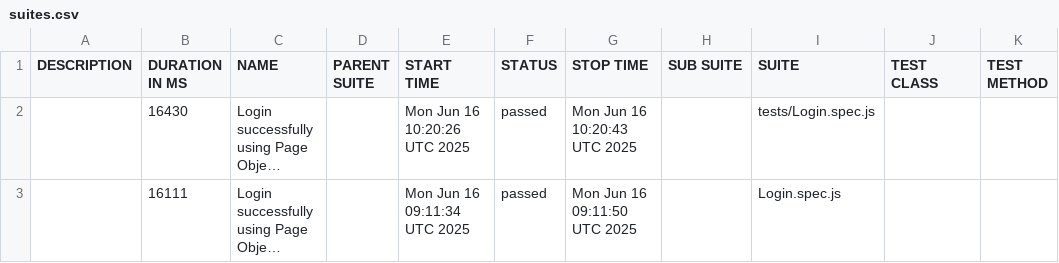
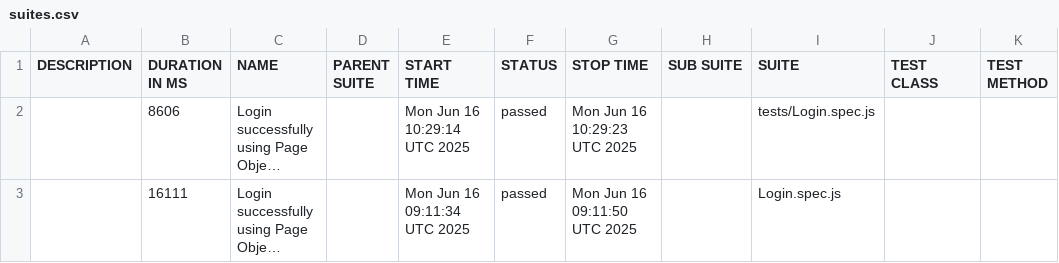
Before and after one commit to quangthoqn1/Playwright, a CSV file: data/suites.csv, drawn as a sheet; long unchanged cells end in …; the diff names each change by its address in the sheet, - before the commit and + after, or states it on an @@ line.

```diff
--- a/data/suites.csv
+++ b/data/suites.csv
-B2 (DURATION IN MS): 16430
+B2 (DURATION IN MS): 8606
-E2 (START TIME): Mon Jun 16 10:20:26 UTC 2025
+E2 (START TIME): Mon Jun 16 10:29:14 UTC 2025
-G2 (STOP TIME): Mon Jun 16 10:20:43 UTC 2025
+G2 (STOP TIME): Mon Jun 16 10:29:23 UTC 2025
```
Also changed, not shown: 44 other files.
